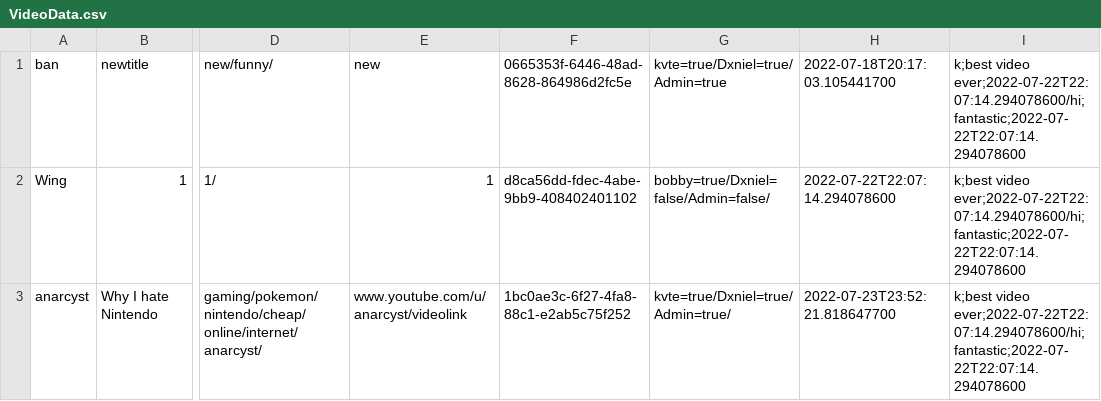
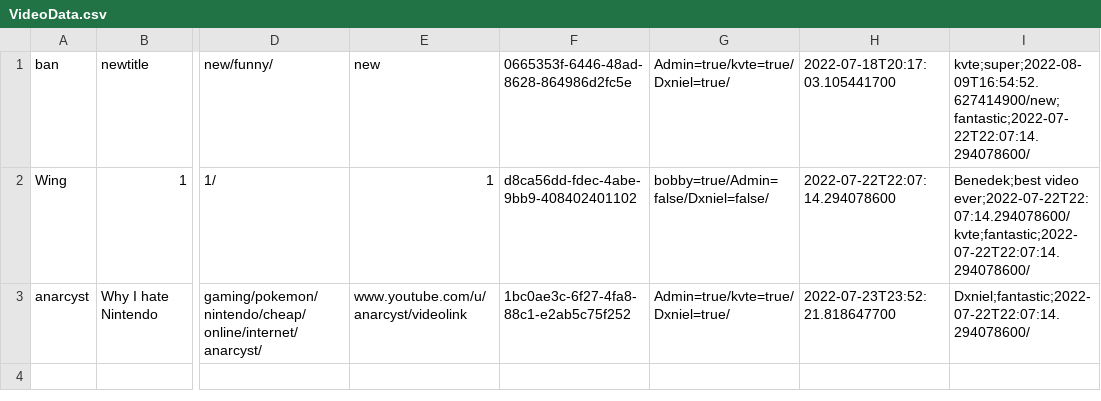
Before and after one commit to Dani3lx/Video-Entertainment-System, a CSV file: phase2/datasets/VideoData.csv, drawn as a sheet; only a part is shown, gaps mark what is left out; the diff names each change by its address in the sheet, - before the commit and + after, or states it on an @@ line.

Commit message:
comments examples

```diff
--- a/phase2/datasets/VideoData.csv
+++ b/phase2/datasets/VideoData.csv
-G1: kvte=true/Dxniel=true/Admin=true
+G1: Admin=true/kvte=true/Dxniel=true/
-I1: k;best video ever;2022-07-22T22:07:14.294078600/hi;fantastic;2022-07-22T22:07:14.294078600
+I1: kvte;super;2022-08-09T16:54:52.627414900/new;fantastic;2022-07-22T22:07:14.294078600/
-G2: bobby=true/Dxniel=false/Admin=false/
+G2: bobby=true/Admin=false/Dxniel=false/
-I2: k;best video ever;2022-07-22T22:07:14.294078600/hi;fantastic;2022-07-22T22:07:14.294078600
+I2: Benedek;best video ever;2022-07-22T22:07:14.294078600/kvte;fantastic;2022-07-22T22:07:14.294078600/
-G3: kvte=true/Dxniel=true/Admin=true/
+G3: Admin=true/kvte=true/Dxniel=true/
-I3: k;best video ever;2022-07-22T22:07:14.294078600/hi;fantastic;2022-07-22T22:07:14.294078600
+I3: Dxniel;fantastic;2022-07-22T22:07:14.294078600/
```
